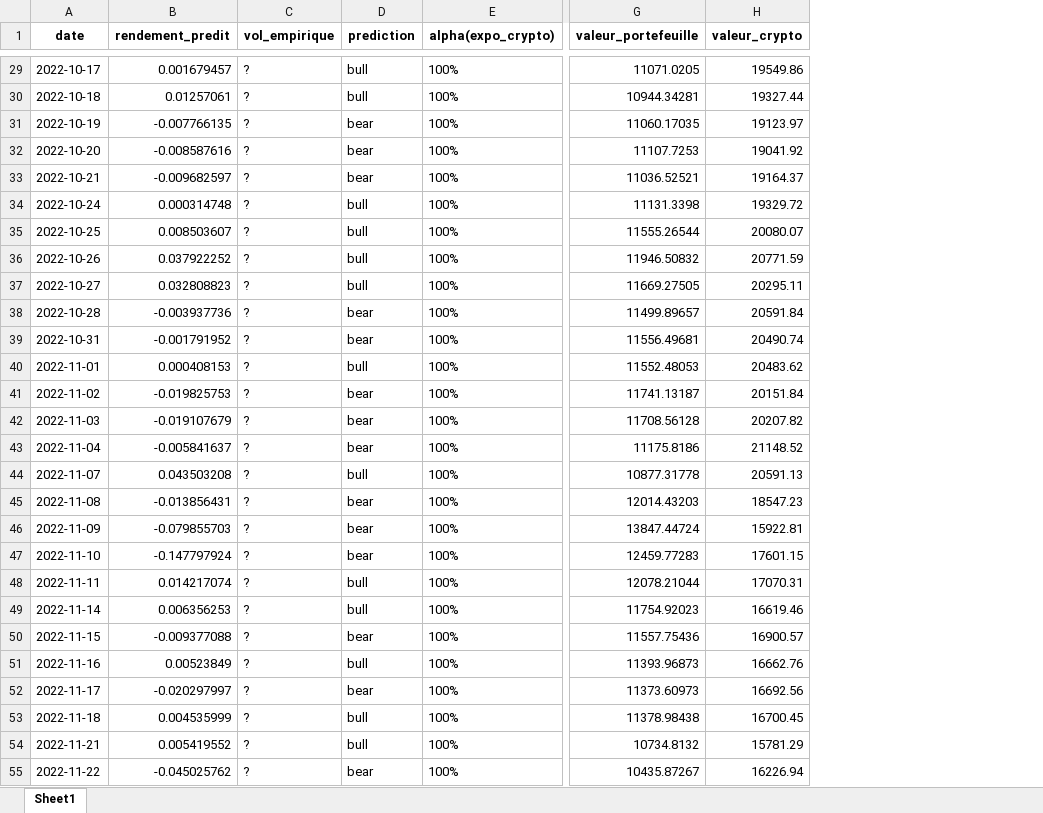
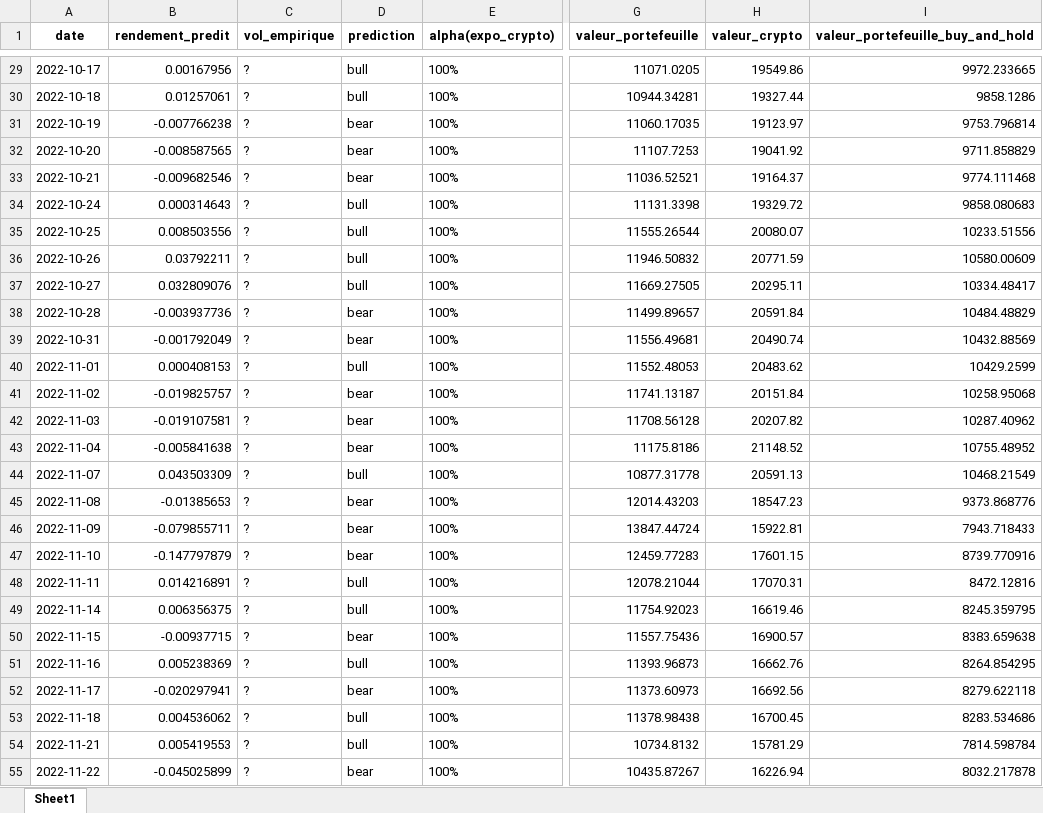
Before and after one commit to CodyAdam/datachallenge2024, an Excel workbook: data/output/backtest_Close_BTC.xlsx, sheet Sheet1, drawn as a sheet; only a part is shown, gaps mark what is left out; values as stored, in another font and other column widths than the file's, no borders; the diff covers the shown part only; the diff names each change by its address in the sheet, - before the commit and + after, or states it on an @@ line.

Commit message:
add hold and buy to performance

```diff
--- a/data/output/backtest_Close_BTC.xlsx (sheet Sheet1)
+++ b/data/output/backtest_Close_BTC.xlsx (sheet Sheet1)
+column I (valeur_portefeuille_buy_and_hold), rows 29-55: 9972.233665 | 9858.1286 | 9753.796814 | 9711.858829 | 9774.111468 | 9858.080683 | 10233.51556 | 10580.00609 | 10334.48417 | 10484.48829 | 10432.88569 | 10429.2599 | 10258.95068 | 10287.40962 | 10755.48952 | 10468.21549 | 9373.868776 | 7943.718433 | 8739.770916 | 8472.12816 | 8245.359795 | 8383.659638 | 8264.854295 | 8279.622118 | 8283.534686 | 7814.598784 | 8032.217878
-B29 (rendement_predit): 0.001679457
+B29 (rendement_predit): 0.00167956
-B31 (rendement_predit): -0.007766135
+B31 (rendement_predit): -0.007766238
-B32 (rendement_predit): -0.008587616
+B32 (rendement_predit): -0.008587565
-B33 (rendement_predit): -0.009682597
+B33 (rendement_predit): -0.009682546
-B34 (rendement_predit): 0.000314748
+B34 (rendement_predit): 0.000314643
-B35 (rendement_predit): 0.008503607
+B35 (rendement_predit): 0.008503556
-B36 (rendement_predit): 0.037922252
+B36 (rendement_predit): 0.03792211
-B37 (rendement_predit): 0.032808823
+B37 (rendement_predit): 0.032809076
-B39 (rendement_predit): -0.001791952
+B39 (rendement_predit): -0.001792049
-B41 (rendement_predit): -0.019825753
+B41 (rendement_predit): -0.019825757
-B42 (rendement_predit): -0.019107679
+B42 (rendement_predit): -0.019107581
-B43 (rendement_predit): -0.005841637
+B43 (rendement_predit): -0.005841638
-B44 (rendement_predit): 0.043503208
+B44 (rendement_predit): 0.043503309
-B45 (rendement_predit): -0.013856431
+B45 (rendement_predit): -0.01385653
-B46 (rendement_predit): -0.079855703
+B46 (rendement_predit): -0.079855711
-B47 (rendement_predit): -0.147797924
+B47 (rendement_predit): -0.147797879
-B48 (rendement_predit): 0.014217074
+B48 (rendement_predit): 0.014216891
-B49 (rendement_predit): 0.006356253
+B49 (rendement_predit): 0.006356375
-B50 (rendement_predit): -0.009377088
+B50 (rendement_predit): -0.00937715
-B51 (rendement_predit): 0.00523849
+B51 (rendement_predit): 0.005238369
-B52 (rendement_predit): -0.020297997
+B52 (rendement_predit): -0.020297941
-B53 (rendement_predit): 0.004535999
+B53 (rendement_predit): 0.004536062
-B54 (rendement_predit): 0.005419552
+B54 (rendement_predit): 0.005419553
-B55 (rendement_predit): -0.045025762
+B55 (rendement_predit): -0.045025899
```
Also changed, not shown: 110 edited cells elsewhere in this sheet, data/output/performance_Close_BTC.xlsx, data/output/prediction_Close_BTC.xlsx, 2 other files.
